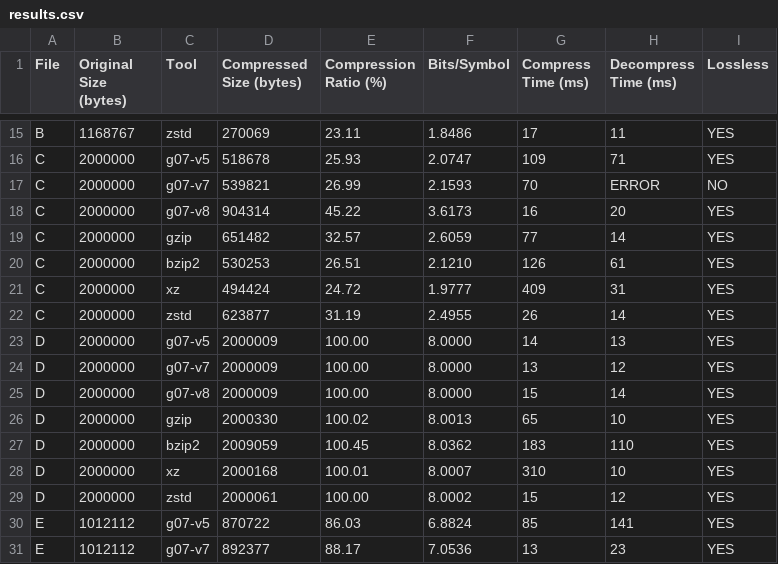
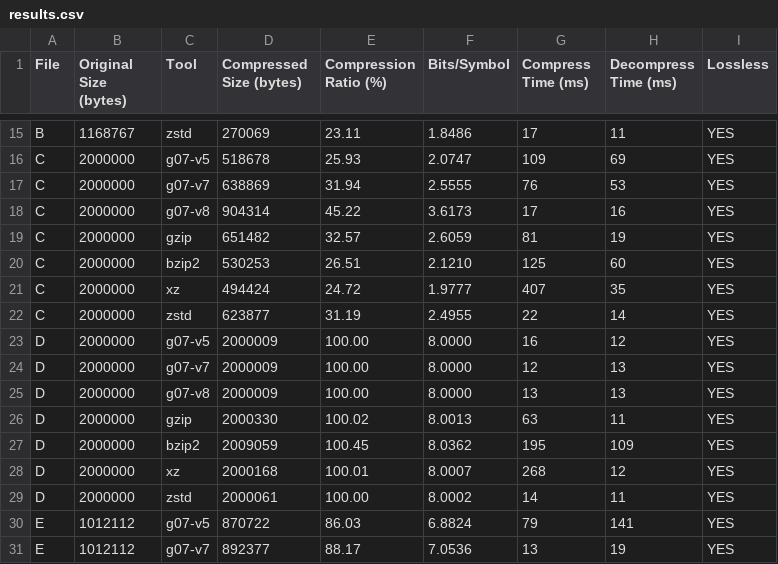
Before and after one commit to roldao04/TAI_Proj1, a CSV file: benchmarks/results.csv, drawn as a sheet; only a part is shown, gaps mark what is left out; the diff covers the shown part only; the diff names each change by its address in the sheet, - before the commit and + after, or states it on an @@ line.

```diff
--- a/benchmarks/results.csv
+++ b/benchmarks/results.csv
-H16 (Decompress Time (ms)): 71
+H16 (Decompress Time (ms)): 69
-D17 (Compressed Size (bytes)): 539821
+D17 (Compressed Size (bytes)): 638869
-E17 (Compression Ratio (%)): 26.99
+E17 (Compression Ratio (%)): 31.94
-F17 (Bits/Symbol): 2.1593
+F17 (Bits/Symbol): 2.5555
-G17 (Compress Time (ms)): 70
+G17 (Compress Time (ms)): 76
-H17 (Decompress Time (ms)): ERROR
+H17 (Decompress Time (ms)): 53
-I17 (Lossless): NO
+I17 (Lossless): YES
-G18 (Compress Time (ms)): 16
+G18 (Compress Time (ms)): 17
-H18 (Decompress Time (ms)): 20
+H18 (Decompress Time (ms)): 16
-G19 (Compress Time (ms)): 77
+G19 (Compress Time (ms)): 81
-H19 (Decompress Time (ms)): 14
+H19 (Decompress Time (ms)): 19
-G20 (Compress Time (ms)): 126
+G20 (Compress Time (ms)): 125
-H20 (Decompress Time (ms)): 61
+H20 (Decompress Time (ms)): 60
-G21 (Compress Time (ms)): 409
+G21 (Compress Time (ms)): 407
-H21 (Decompress Time (ms)): 31
+H21 (Decompress Time (ms)): 35
-G22 (Compress Time (ms)): 26
+G22 (Compress Time (ms)): 22
-G23 (Compress Time (ms)): 14
+G23 (Compress Time (ms)): 16
-H23 (Decompress Time (ms)): 13
+H23 (Decompress Time (ms)): 12
-G24 (Compress Time (ms)): 13
+G24 (Compress Time (ms)): 12
-H24 (Decompress Time (ms)): 12
+H24 (Decompress Time (ms)): 13
-G25 (Compress Time (ms)): 15
+G25 (Compress Time (ms)): 13
-H25 (Decompress Time (ms)): 14
+H25 (Decompress Time (ms)): 13
-G26 (Compress Time (ms)): 65
+G26 (Compress Time (ms)): 63
-H26 (Decompress Time (ms)): 10
+H26 (Decompress Time (ms)): 11
-G27 (Compress Time (ms)): 183
+G27 (Compress Time (ms)): 195
-H27 (Decompress Time (ms)): 110
+H27 (Decompress Time (ms)): 109
-G28 (Compress Time (ms)): 310
+G28 (Compress Time (ms)): 268
-H28 (Decompress Time (ms)): 10
+H28 (Decompress Time (ms)): 12
-G29 (Compress Time (ms)): 15
+G29 (Compress Time (ms)): 14
-H29 (Decompress Time (ms)): 12
+H29 (Decompress Time (ms)): 11
-G30 (Compress Time (ms)): 85
+G30 (Compress Time (ms)): 79
-H31 (Decompress Time (ms)): 23
+H31 (Decompress Time (ms)): 19
```
Also changed, not shown: 85 edited cells elsewhere in this file, 4 other files.
